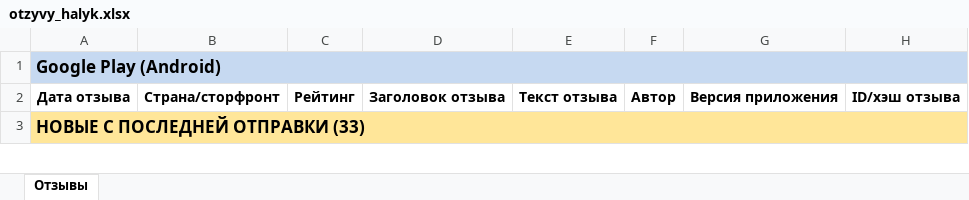
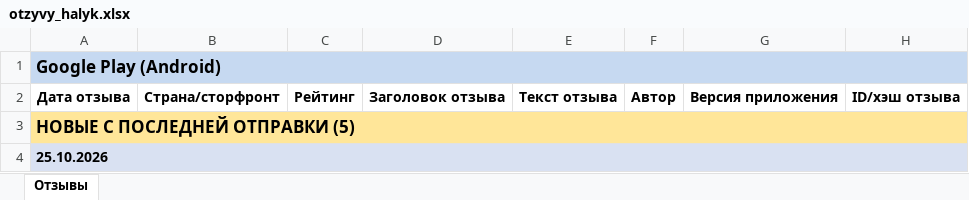
Before and after one commit to Laura-B84/my-project, an Excel workbook: otzyvy_halyk.xlsx, sheet Отзывы, drawn as a sheet; only a part is shown; values as stored, in another font and other column widths than the file's, no borders; rows hold the shown columns only; the diff covers the shown part only; the diff names each change by its address in the sheet, - before the commit and + after, or states it on an @@ line.

```diff
--- a/otzyvy_halyk.xlsx (sheet Отзывы)
+++ b/otzyvy_halyk.xlsx (sheet Отзывы)
-A3: НОВЫЕ С ПОСЛЕДНЕЙ ОТПРАВКИ (33)
+A3: НОВЫЕ С ПОСЛЕДНЕЙ ОТПРАВКИ (5)
+row 4: 25.10.2026
```
Also changed, not shown: 5 added rows, 5 removed rows and 1 moved row elsewhere in this sheet, 1 other file.
